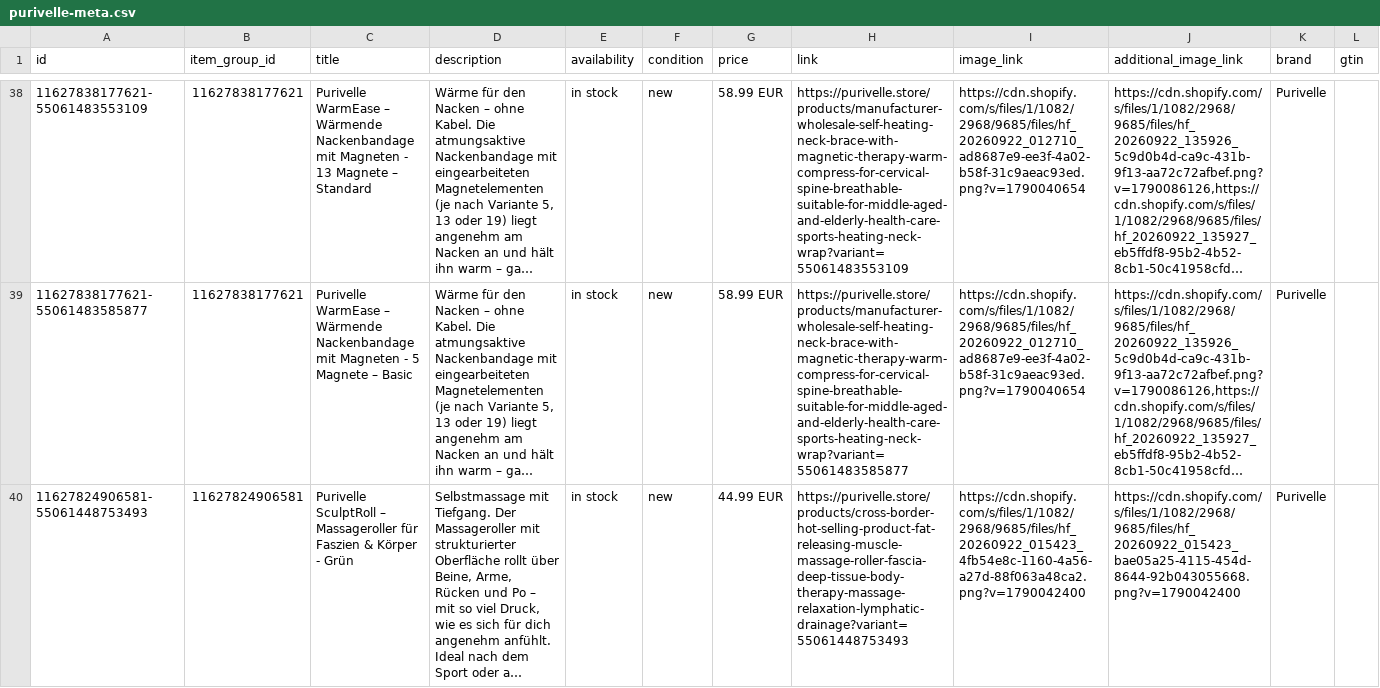
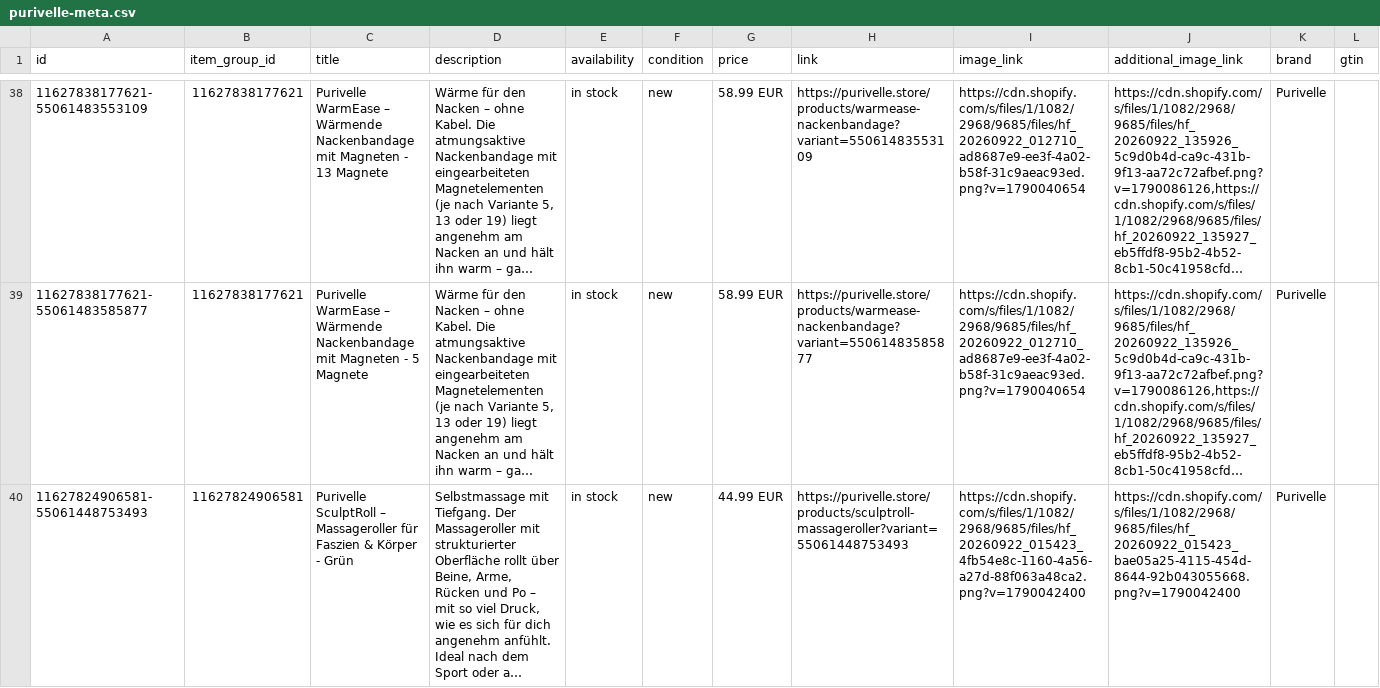
Before and after one commit to ziyabicilecommerce-hub/ai-cash-machine, a CSV file: zentrale/feeds/purivelle-meta.csv, drawn as a sheet; only a part is shown, gaps mark what is left out; long unchanged cells end in …; the diff covers the shown part only; the diff names each change by its address in the sheet, - before the commit and + after, or states it on an @@ line.

```diff
--- a/zentrale/feeds/purivelle-meta.csv
+++ b/zentrale/feeds/purivelle-meta.csv
-C38 (title): …13 Magnete – Standard
+C38 (title): …13 Magnete
-H38 (link): https://purivelle.store/products/manufacturer-wholesale-self-heating-neck-brace-with-magnetic-therapy-warm-compress-for-cervical-spine-breathable-suitable-for-middle-aged-and-elderly-health-care-sports-heating-neck-wrap?variant=55061483553109
+H38 (link): https://purivelle.store/products/warmease-nackenbandage?variant=55061483553109
-C39 (title): …5 Magnete – Basic
+C39 (title): …5 Magnete
-H39 (link): https://purivelle.store/products/manufacturer-wholesale-self-heating-neck-brace-with-magnetic-therapy-warm-compress-for-cervical-spine-breathable-suitable-for-middle-aged-and-elderly-health-care-sports-heating-neck-wrap?variant=55061483585877
+H39 (link): https://purivelle.store/products/warmease-nackenbandage?variant=55061483585877
-H40 (link): https://purivelle.store/products/cross-border-hot-selling-product-fat-releasing-muscle-massage-roller-fascia-deep-tissue-body-therapy-massage-relaxation-lymphatic-drainage?variant=55061448753493
+H40 (link): https://purivelle.store/products/sculptroll-massageroller?variant=55061448753493
```
Also changed, not shown: 97 edited cells elsewhere in this file, 3 other files.
